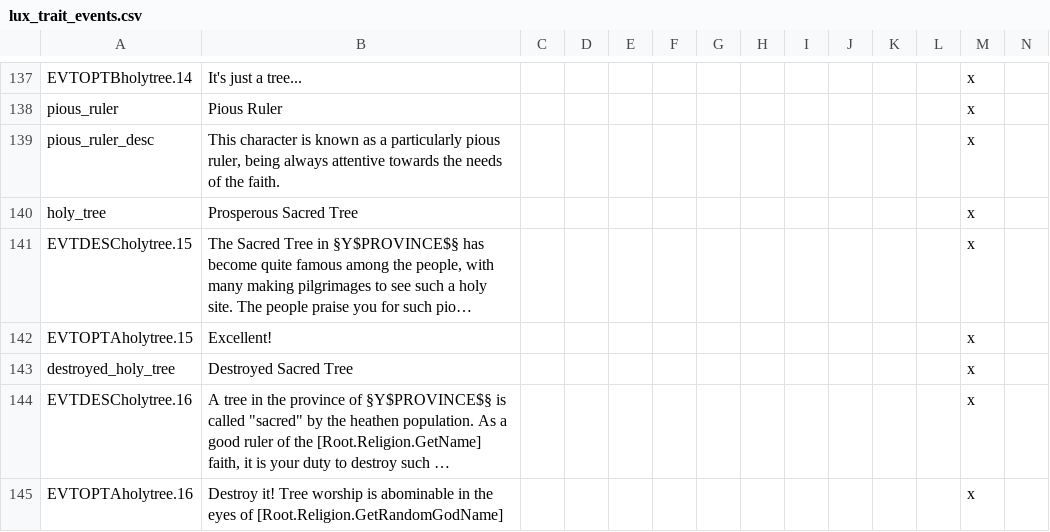
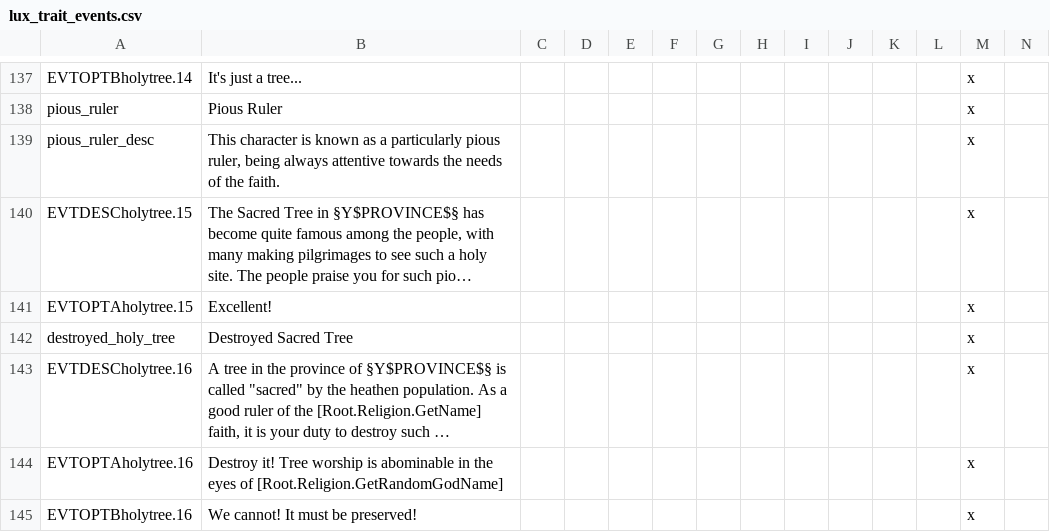
Before and after one commit to preslavb/lux-invicta-repository, a CSV file: localisation/lux_trait_events.csv, drawn as a sheet; only a part is shown, gaps mark what is left out; the shorter side is filled out with more unchanged rows; long unchanged cells end in …; rows hold the shown columns only; the diff names each change by its address in the sheet, - before the commit and + after, or states it on an @@ line.

```diff
--- a/localisation/lux_trait_events.csv
+++ b/localisation/lux_trait_events.csv
-row 140: holy_tree | Prosperous Sacred Tree |  |  |  |  |  |  |  |  |  |  | x
```
